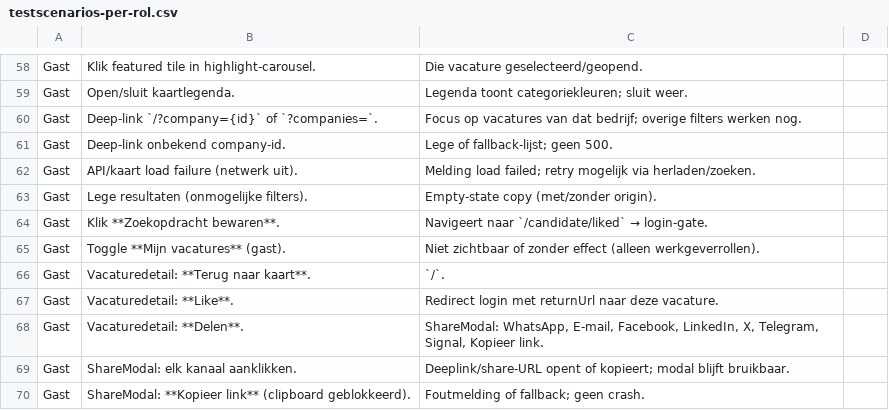
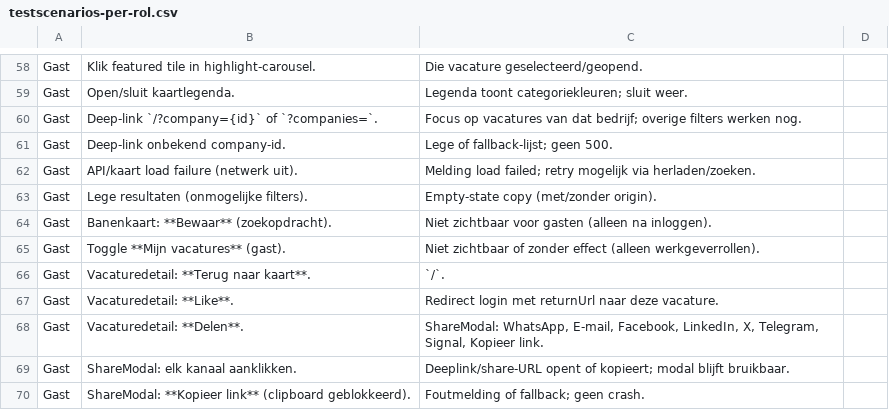
Before and after one commit to dennisbemer1007-pixel/Jobsy, a CSV file: docs/testscenarios-per-rol.csv, drawn as a sheet; only a part is shown, gaps mark what is left out.

```diff
--- a/docs/testscenarios-per-rol.csv
+++ b/docs/testscenarios-per-rol.csv
@@ -63,3 +63,3 @@ Gast,API/kaart load failure (netwerk uit).,Melding load failed; retry mogelijk v
 Gast,Lege resultaten (onmogelijke filters).,Empty-state copy (met/zonder origin).
-Gast,Klik **Zoekopdracht bewaren**.,Navigeert naar `/candidate/liked` → login-gate.
+Gast,Banenkaart: **Bewaar** (zoekopdracht).,Niet zichtbaar voor gasten (alleen na inloggen).
 Gast,Toggle **Mijn vacatures** (gast).,Niet zichtbaar of zonder effect (alleen werkgeverrollen).
```
Also changed, not shown: 6 other files.
